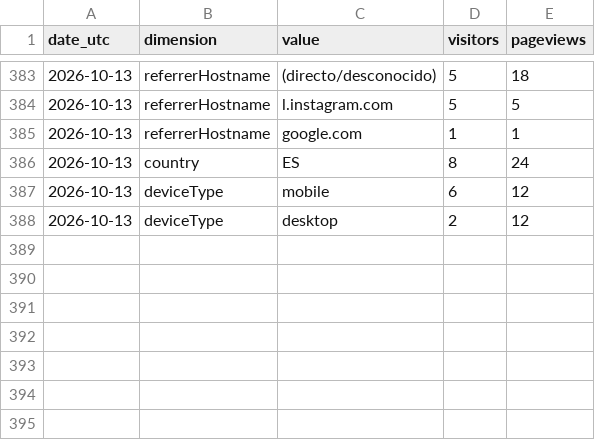
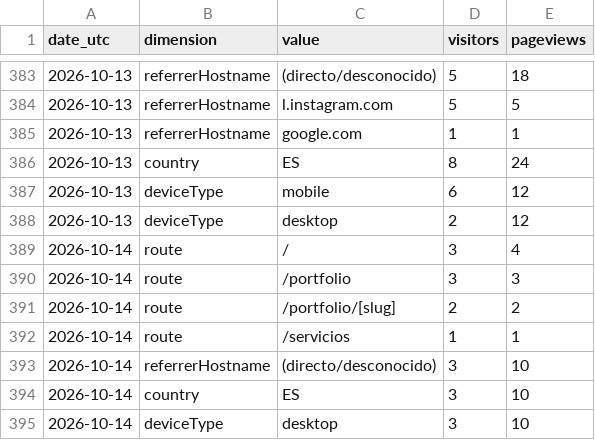
Before and after one commit to noobiedeviedoo/web-metrics-vercel, a CSV file: daily_breakdown.csv, drawn as a sheet; only a part is shown, gaps mark what is left out.

```diff
--- a/daily_breakdown.csv
+++ b/daily_breakdown.csv
@@ -388 +388,8 @@ date_utc,dimension,value,visitors,pageviews
 2026-10-13,deviceType,desktop,2,12
+2026-10-14,route,/,3,4
+2026-10-14,route,/portfolio,3,3
+2026-10-14,route,/portfolio/[slug],2,2
+2026-10-14,route,/servicios,1,1
+2026-10-14,referrerHostname,(directo/desconocido),3,10
+2026-10-14,country,ES,3,10
+2026-10-14,deviceType,desktop,3,10
```
Also changed, not shown: daily_totals.csv.
